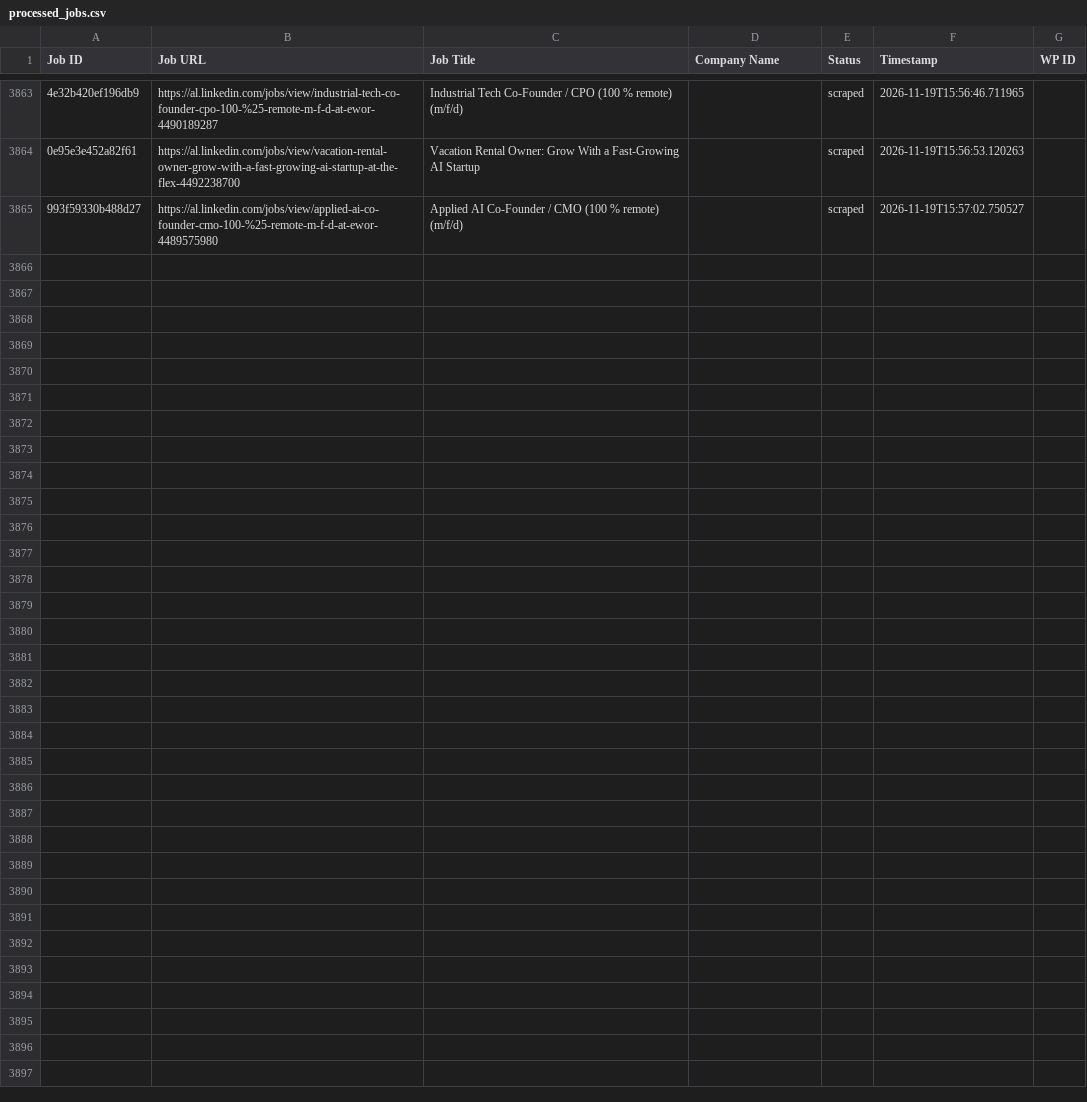
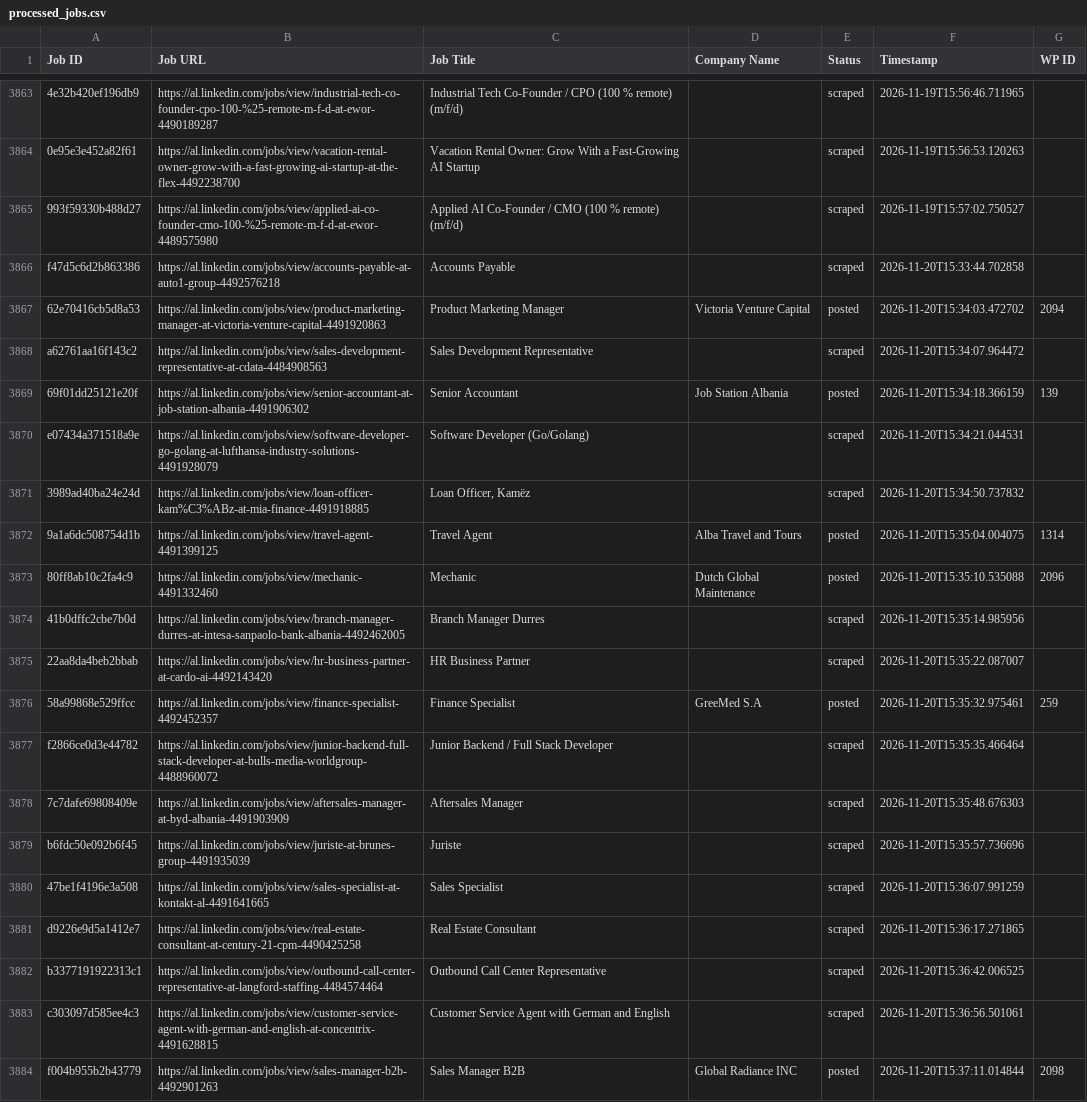
Before and after one commit to vindoky/al, a CSV file: processed_jobs.csv, drawn as a sheet; only a part is shown, gaps mark what is left out; the diff covers the shown part only; the diff names each change by its address in the sheet, - before the commit and + after, or states it on an @@ line.

```diff
--- a/processed_jobs.csv
+++ b/processed_jobs.csv
+row 3866: f47d5c6d2b863386 | https://al.linkedin.com/jobs/view/accounts-payable-at-auto1-group-4492576218 | Accounts Payable |  | scraped | 2026-11-20T15:33:44.702858
+row 3867: 62e70416cb5d8a53 | https://al.linkedin.com/jobs/view/product-marketing-manager-at-victoria-venture-capital-4491920863 | Product Marketing Manager | Victoria Venture Capital | posted | 2026-11-20T15:34:03.472702 | 2094
+row 3868: a62761aa16f143c2 | https://al.linkedin.com/jobs/view/sales-development-representative-at-cdata-4484908563 | Sales Development Representative |  | scraped | 2026-11-20T15:34:07.964472
+row 3869: 69f01dd25121e20f | https://al.linkedin.com/jobs/view/senior-accountant-at-job-station-albania-4491906302 | Senior Accountant | Job Station Albania | posted | 2026-11-20T15:34:18.366159 | 139
+row 3870: e07434a371518a9e | https://al.linkedin.com/jobs/view/software-developer-go-golang-at-lufthansa-industry-solutions-4491928079 | Software Developer (Go/Golang) |  | scraped | 2026-11-20T15:34:21.044531
+row 3871: 3989ad40ba24e24d | https://al.linkedin.com/jobs/view/loan-officer-kam%C3%ABz-at-mia-finance-4491918885 | Loan Officer, Kamëz |  | scraped | 2026-11-20T15:34:50.737832
+row 3872: 9a1a6dc508754d1b | https://al.linkedin.com/jobs/view/travel-agent-4491399125 | Travel Agent | Alba Travel and Tours | posted | 2026-11-20T15:35:04.004075 | 1314
+row 3873: 80ff8ab10c2fa4c9 | https://al.linkedin.com/jobs/view/mechanic-4491332460 | Mechanic | Dutch Global Maintenance | posted | 2026-11-20T15:35:10.535088 | 2096
+row 3874: 41b0dffc2cbe7b0d | https://al.linkedin.com/jobs/view/branch-manager-durres-at-intesa-sanpaolo-bank-albania-4492462005 | Branch Manager Durres |  | scraped | 2026-11-20T15:35:14.985956
+row 3875: 22aa8da4beb2bbab | https://al.linkedin.com/jobs/view/hr-business-partner-at-cardo-ai-4492143420 | HR Business Partner |  | scraped | 2026-11-20T15:35:22.087007
+row 3876: 58a99868e529ffcc | https://al.linkedin.com/jobs/view/finance-specialist-4492452357 | Finance Specialist | GreeMed S.A | posted | 2026-11-20T15:35:32.975461 | 259
+row 3877: f2866ce0d3e44782 | https://al.linkedin.com/jobs/view/junior-backend-full-stack-developer-at-bulls-media-worldgroup-4488960072 | Junior Backend / Full Stack Developer |  | scraped | 2026-11-20T15:35:35.466464
+row 3878: 7c7dafe69808409e | https://al.linkedin.com/jobs/view/aftersales-manager-at-byd-albania-4491903909 | Aftersales Manager |  | scraped | 2026-11-20T15:35:48.676303
+row 3879: b6fdc50e092b6f45 | https://al.linkedin.com/jobs/view/juriste-at-brunes-group-4491935039 | Juriste |  | scraped | 2026-11-20T15:35:57.736696
+row 3880: 47be1f4196e3a508 | https://al.linkedin.com/jobs/view/sales-specialist-at-kontakt-al-4491641665 | Sales Specialist |  | scraped | 2026-11-20T15:36:07.991259
+row 3881: d9226e9d5a1412e7 | https://al.linkedin.com/jobs/view/real-estate-consultant-at-century-21-cpm-4490425258 | Real Estate Consultant |  | scraped | 2026-11-20T15:36:17.271865
+row 3882: b3377191922313c1 | https://al.linkedin.com/jobs/view/outbound-call-center-representative-at-langford-staffing-4484574464 | Outbound Call Center Representative |  | scraped | 2026-11-20T15:36:42.006525
+row 3883: c303097d585ee4c3 | https://al.linkedin.com/jobs/view/customer-service-agent-with-german-and-english-at-concentrix-4491628815 | Customer Service Agent with German and English |  | scraped | 2026-11-20T15:36:56.501061
+row 3884: f004b955b2b43779 | https://al.linkedin.com/jobs/view/sales-manager-b2b-4492901263 | Sales Manager B2B | Global Radiance INC | posted | 2026-11-20T15:37:11.014844 | 2098
```
Also changed, not shown: 14 added rows elsewhere in this file.
